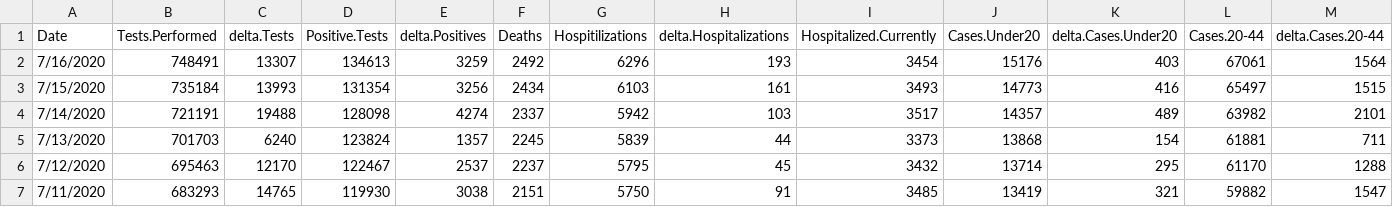
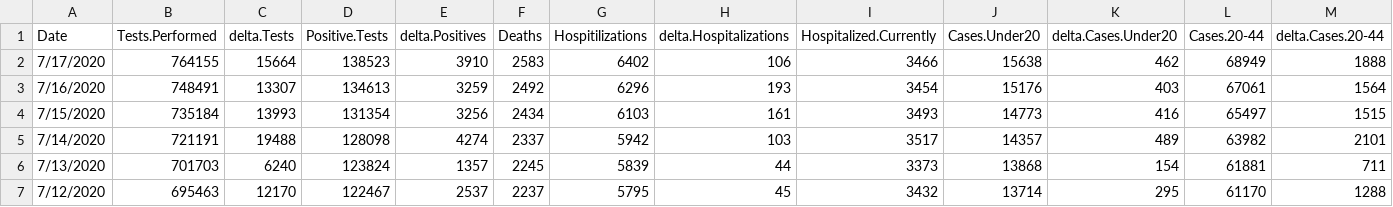
Before and after one commit to Gielpy/COVIDaz, a CSV file: covid data.csv, drawn as a sheet; only a part is shown; the shorter side is filled out with more unchanged rows; rows hold the shown columns only; the diff names each change by its address in the sheet, - before the commit and + after, or states it on an @@ line.

```diff
--- a/covid data.csv
+++ b/covid data.csv
+row 2: 7/17/2020 | 764155 | 15664 | 138523 | 3910 | 2583 | 6402 | 106 | 3466 | 15638 | 462 | 68949 | 1888
```
Also changed, not shown: 13 other files.
